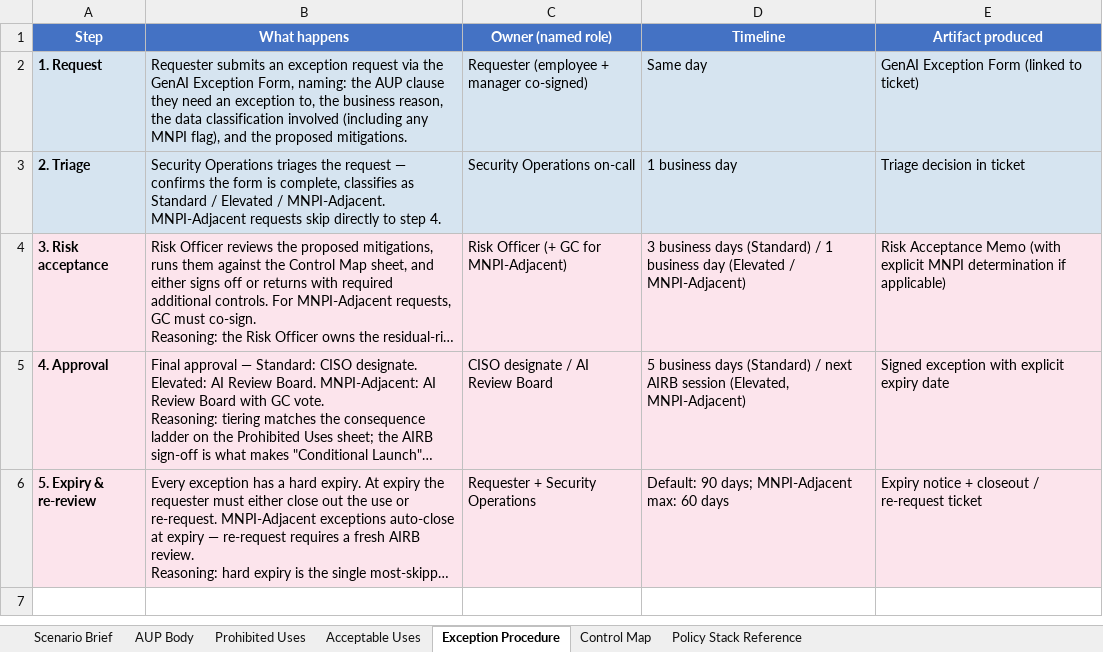
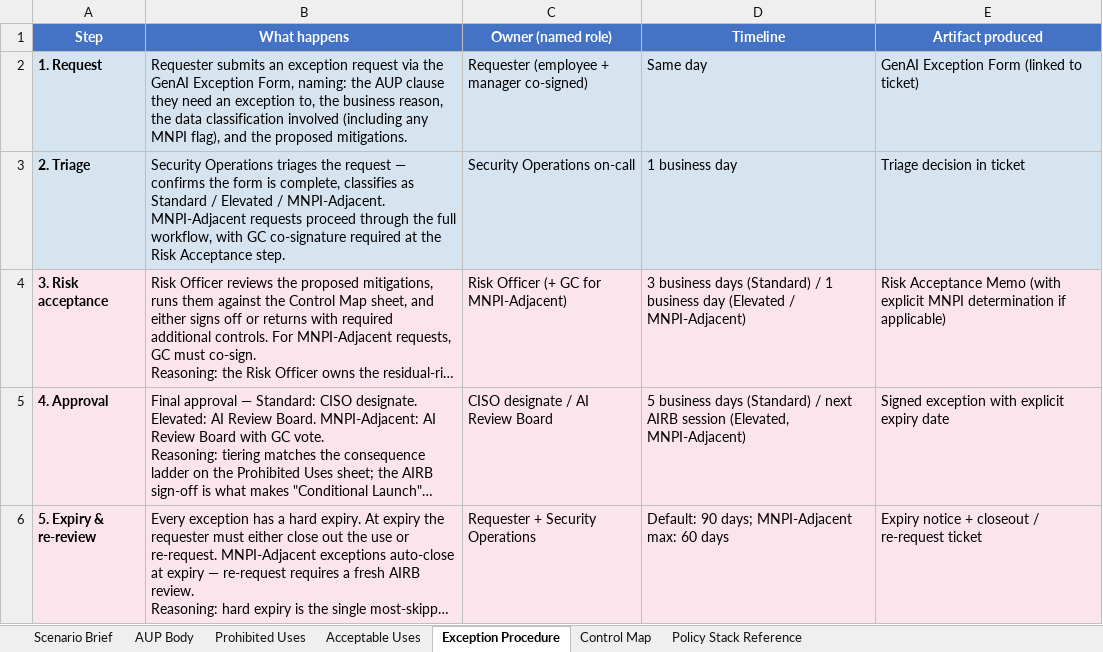
Before and after one commit to udacity/ai-sec-eng-c4-cd15150-sohbet-exercises, an Excel workbook: 05_ai-policy-architecture/exercises/solution/ai_aup.xlsx, sheet Exception Procedure, drawn as a sheet; long unchanged cells end in …; values as stored, in another font and other column widths than the file's, no borders; the diff names each change by its address in the sheet, - before the commit and + after, or states it on an @@ line.

```diff
--- a/05_ai-policy-architecture/exercises/solution/ai_aup.xlsx (sheet Exception Procedure)
+++ b/05_ai-policy-architecture/exercises/solution/ai_aup.xlsx (sheet Exception Procedure)
-B3 (What happens): …MNPI-Adjacent requests skip directly to step 4.
+B3 (What happens): …MNPI-Adjacent requests proceed through the full workflow, with GC co-signature required at the Risk Acceptance step.
```
Also changed, not shown: 02_ai-risk-framework-implementation-nist-ai-rmf/exercises/starter/risk_assessment.xlsx, 04_regulatory-compliance-for-ai-eu-ai-act/demo/compliance_demo.xlsx, 30 other files.
